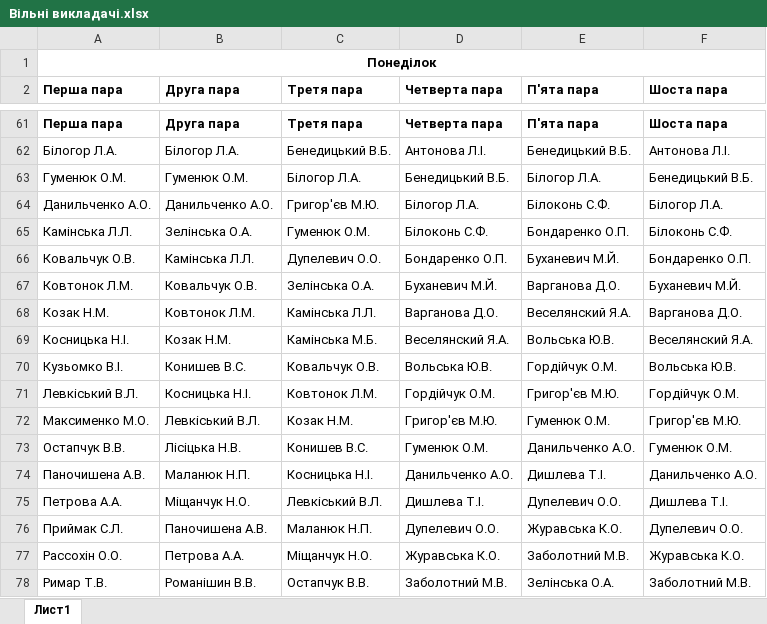
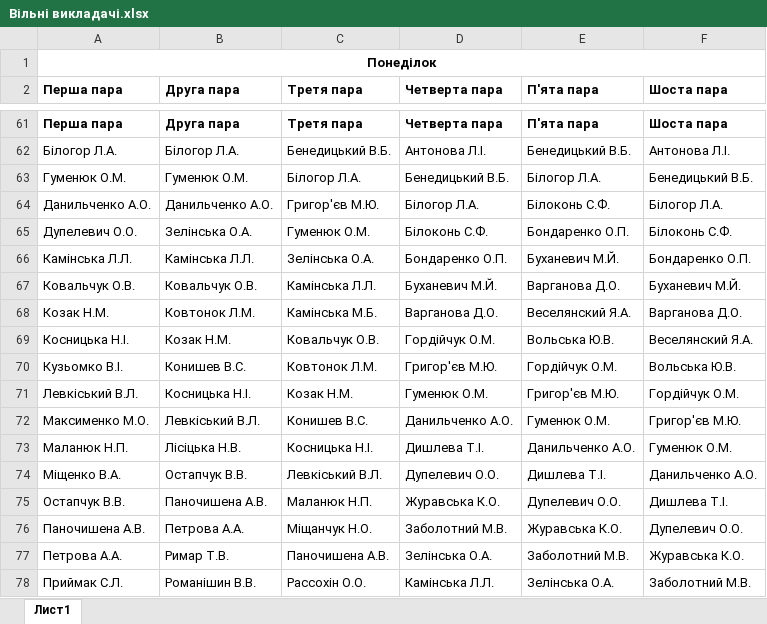
Before and after one commit to DeNice-r/SCP, an Excel workbook: Schedule Calculator Pro/bin/Debug/Вільні викладачі.xlsx, sheet Лист1, drawn as a sheet; only a part is shown, gaps mark what is left out; values as stored, in another font and other column widths than the file's, no borders; removed rows and columns are numbered as before the commit, all else as after; the diff covers the shown part only; the diff names each change by its address in the sheet, - before the commit and + after, or states it on an @@ line.

```diff
--- a/Schedule Calculator Pro/bin/Debug/Вільні викладачі.xlsx (sheet Лист1)
+++ b/Schedule Calculator Pro/bin/Debug/Вільні викладачі.xlsx (sheet Лист1)
-A65 (Перша пара): Камінська Л.Л.
+A65 (Перша пара): Дупелевич О.О.
-A66 (Перша пара): Ковальчук О.В.
+A66 (Перша пара): Камінська Л.Л.
-C66 (Третя пара): Дупелевич О.О.
+C66 (Третя пара): Зелінська О.А.
-A67 (Перша пара): Ковтонок Л.М.
+A67 (Перша пара): Ковальчук О.В.
-C67 (Третя пара): Зелінська О.А.
+C67 (Третя пара): Камінська Л.Л.
-C68 (Третя пара): Камінська Л.Л.
+C68 (Третя пара): Камінська М.Б.
-C69 (Третя пара): Камінська М.Б.
+C69 (Третя пара): Ковальчук О.В.
-D69 (Четверта пара): Веселянский Я.А.
+D69 (Четверта пара): Гордійчук О.М.
-C70 (Третя пара): Ковальчук О.В.
+C70 (Третя пара): Ковтонок Л.М.
-D70 (Четверта пара): Вольська Ю.В.
+D70 (Четверта пара): Григор'єв М.Ю.
-C71 (Третя пара): Ковтонок Л.М.
+C71 (Третя пара): Козак Н.М.
-D71 (Четверта пара): Гордійчук О.М.
+D71 (Четверта пара): Гуменюк О.М.
-C72 (Третя пара): Козак Н.М.
+C72 (Третя пара): Конишев В.С.
-D72 (Четверта пара): Григор'єв М.Ю.
+D72 (Четверта пара): Данильченко А.О.
-A73 (Перша пара): Остапчук В.В.
+A73 (Перша пара): Маланюк Н.П.
-C73 (Третя пара): Конишев В.С.
+C73 (Третя пара): Косницька Н.І.
-D73 (Четверта пара): Гуменюк О.М.
+D73 (Четверта пара): Дишлева Т.І.
+row 74: Міщенко В.А. | Остапчук В.В. | Левкіський В.Л. | Дупелевич О.О. | Дишлева Т.І. | Данильченко А.О.
+row 75: Остапчук В.В. | Паночишена А.В. | Маланюк Н.П. | Журавська К.О. | Дупелевич О.О. | Дишлева Т.І.
-B76 (Друга пара): Маланюк Н.П.
+B76 (Друга пара): Петрова А.А.
-C76 (Третя пара): Косницька Н.І.
+C76 (Третя пара): Міщанчук Н.О.
-D76 (Четверта пара): Данильченко А.О.
+D76 (Четверта пара): Заболотний М.В.
-E76 (П'ята пара): Дишлева Т.І.
+E76 (П'ята пара): Журавська К.О.
-F76 (Шоста пара): Данильченко А.О.
+F76 (Шоста пара): Дупелевич О.О.
-row 75: Петрова А.А. | Міщанчук Н.О. | Левкіський В.Л. | Дишлева Т.І. | Дупелевич О.О. | Дишлева Т.І.
-row 76: Приймак С.Л. | Паночишена А.В. | Маланюк Н.П. | Дупелевич О.О. | Журавська К.О. | Дупелевич О.О.
-row 77: Рассохін О.О. | Петрова А.А. | Міщанчук Н.О. | Журавська К.О. | Заболотний М.В. | Журавська К.О.
+row 77: Петрова А.А. | Римар Т.В. | Паночишена А.В. | Зелінська О.А. | Заболотний М.В. | Журавська К.О.
-A78 (Перша пара): Римар Т.В.
+A78 (Перша пара): Приймак С.Л.
-C78 (Третя пара): Остапчук В.В.
+C78 (Третя пара): Рассохін О.О.
-D78 (Четверта пара): Заболотний М.В.
+D78 (Четверта пара): Камінська Л.Л.
```
Also changed, not shown: 16 added rows, 16 removed rows and 280 edited cells elsewhere in this sheet, Schedule Calculator Pro/bin/Debug/База даних.xlsx, Schedule Calculator Pro/bin/Debug/Вільні аудиторії.xlsx, 18 other files.
